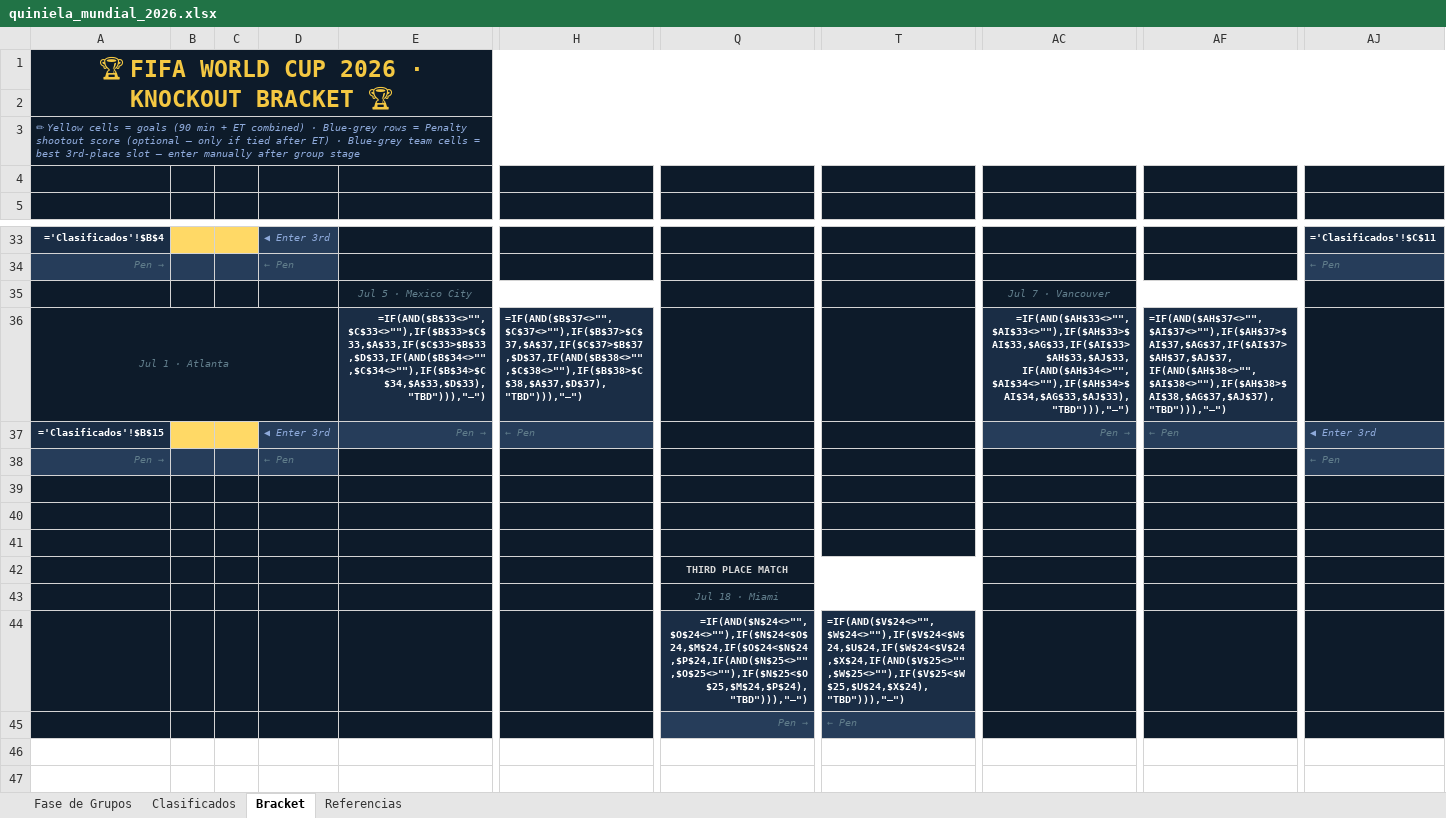
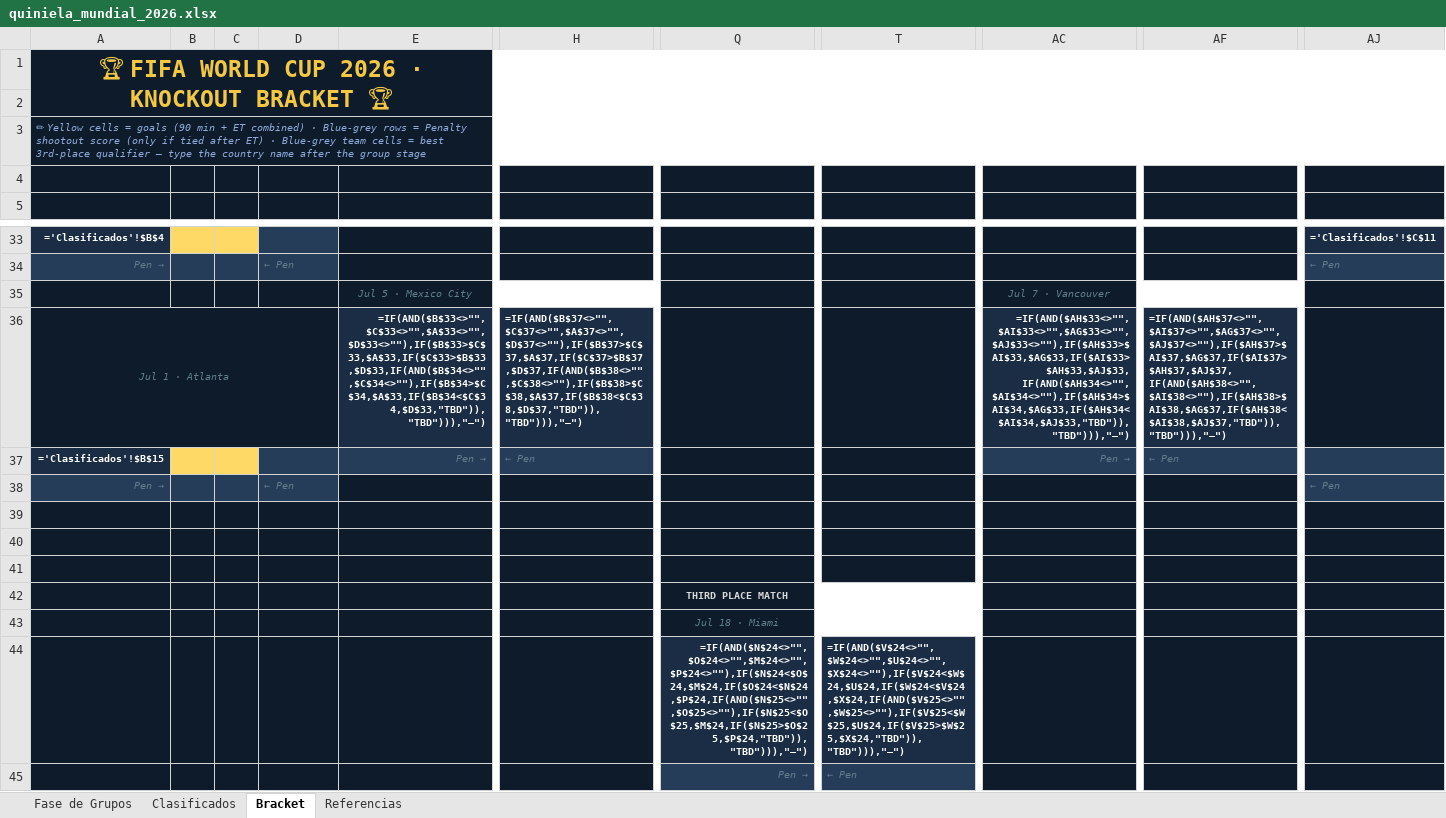
Before and after one commit to aleberriz/copa_de_la_vida, an Excel workbook: quiniela_mundial_2026.xlsx, sheet Bracket, drawn as a sheet; only a part is shown, gaps mark what is left out; values as stored, in another font and other column widths than the file's, no borders; formulas without a stored value are shown as written; the diff covers the shown part only; the diff names each change by its address in the sheet, - before the commit and + after, or states it on an @@ line.

Commit message:
fix: propagate country names through all bracket rounds
Three bugs fixed:

1. **3rd-place placeholder text leaked into downstream cells.**
   The eight best-3rd-place qualifier slots were initialised with the
   literal string "Enter 3rd ▶" / "◀ Enter 3rd".  When any score was
   entered in those R32 matches the winner_formula resolved to that
   placeholder text and propagated it all the way to the Final and
   champion banner.  The cells are now initialised as empty ("") so
   winner_formula returns "—" until the user types an actual country
   name.

2. **winner_formula / loser_formula now guard on both team-name cells.**
   Both formulas gained an additional `{tl}<>"",{tr}<>""` condition so
   they remain "—" while either team slot is blank, rather than silently
   returning an empty string or placeholder.

3. **Penalty-tie edge case in loser_formula.**
   When pl == pr (equal penalty scores, theoretically impossible in a
   real shootout but reachable with RANDBETWEEN), both winner_formula
   and loser_formula previously resolved to the right-side team.  Both
   now return "TBD" for a penalty tie, consistent with the regular-time
   tie path.

Also adds generate_randbetween.py, a helper script that regenerates
quiniela_mundial_2026_randbetween.xlsx with RANDBETWEEN(0,4) for all
goal cells, RANDBETWEEN(3,7) for all 64 penalty cells, and pre-filled
country names for the 8 best-3rd-place slots — allowing end-to-end
formula verification without opening Excel.

```diff
--- a/quiniela_mundial_2026.xlsx (sheet Bracket)
+++ b/quiniela_mundial_2026.xlsx (sheet Bracket)
-A3: …shootout score (optional — only if tied after ET) · Blue-grey team cells = best 3rd-place slot — enter manually after group stage
+A3: …shootout score (only if tied after ET) · Blue-grey team cells = best 3rd-place qualifier — type the country name after the group stage
-D33: ◀ Enter 3rd
+D33: (empty)
-E36: =IF(AND($B$33<>"",$C$33<>""),IF($B$33>$C$33,$A$33,IF($C$33>$B$33,$D$33,IF(AND($B$34<>"",$C$34<>""),IF($B$34>$C$34,$A$33,$D$33),"TBD"))),"—")
+E36: =IF(AND($B$33<>"",$C$33<>"",$A$33<>"",$D$33<>""),IF($B$33>$C$33,$A$33,IF($C$33>$B$33,$D$33,IF(AND($B$34<>"",$C$34<>""),IF($B$34>$C$34,$A$33,IF($B$34<$C$34,$D$33,"TBD")),"TBD"))),"—")
-H36: =IF(AND($B$37<>"",$C$37<>""),IF($B$37>$C$37,$A$37,IF($C$37>$B$37,$D$37,IF(AND($B$38<>"",$C$38<>""),IF($B$38>$C$38,$A$37,$D$37),"TBD"))),"—")
+H36: =IF(AND($B$37<>"",$C$37<>"",$A$37<>"",$D$37<>""),IF($B$37>$C$37,$A$37,IF($C$37>$B$37,$D$37,IF(AND($B$38<>"",$C$38<>""),IF($B$38>$C$38,$A$37,IF($B$38<$C$38,$D$37,"TBD")),"TBD"))),"—")
-AC36: =IF(AND($AH$33<>"",$AI$33<>""),IF($AH$33>$AI$33,$AG$33,IF($AI$33>$AH$33,$AJ$33,IF(AND($AH$34<>"",$AI$34<>""),IF($AH$34>$AI$34,$AG$33,$AJ$33),"TBD"))),"—")
+AC36: =IF(AND($AH$33<>"",$AI$33<>"",$AG$33<>"",$AJ$33<>""),IF($AH$33>$AI$33,$AG$33,IF($AI$33>$AH$33,$AJ$33,IF(AND($AH$34<>"",$AI$34<>""),IF($AH$34>$AI$34,$AG$33,IF($AH$34<$AI$34,$AJ$33,"TBD")),"TBD"))),"—")
-AF36: =IF(AND($AH$37<>"",$AI$37<>""),IF($AH$37>$AI$37,$AG$37,IF($AI$37>$AH$37,$AJ$37,IF(AND($AH$38<>"",$AI$38<>""),IF($AH$38>$AI$38,$AG$37,$AJ$37),"TBD"))),"—")
+AF36: =IF(AND($AH$37<>"",$AI$37<>"",$AG$37<>"",$AJ$37<>""),IF($AH$37>$AI$37,$AG$37,IF($AI$37>$AH$37,$AJ$37,IF(AND($AH$38<>"",$AI$38<>""),IF($AH$38>$AI$38,$AG$37,IF($AH$38<$AI$38,$AJ$37,"TBD")),"TBD"))),"—")
-D37: ◀ Enter 3rd
+D37: (empty)
-AJ37: ◀ Enter 3rd
+AJ37: (empty)
-Q44: =IF(AND($N$24<>"",$O$24<>""),IF($N$24<$O$24,$M$24,IF($O$24<$N$24,$P$24,IF(AND($N$25<>"",$O$25<>""),IF($N$25<$O$25,$M$24,$P$24),"TBD"))),"—")
+Q44: =IF(AND($N$24<>"",$O$24<>"",$M$24<>"",$P$24<>""),IF($N$24<$O$24,$M$24,IF($O$24<$N$24,$P$24,IF(AND($N$25<>"",$O$25<>""),IF($N$25<$O$25,$M$24,IF($N$25>$O$25,$P$24,"TBD")),"TBD"))),"—")
-T44: =IF(AND($V$24<>"",$W$24<>""),IF($V$24<$W$24,$U$24,IF($W$24<$V$24,$X$24,IF(AND($V$25<>"",$W$25<>""),IF($V$25<$W$25,$U$24,$X$24),"TBD"))),"—")
+T44: =IF(AND($V$24<>"",$W$24<>"",$U$24<>"",$X$24<>""),IF($V$24<$W$24,$U$24,IF($W$24<$V$24,$X$24,IF(AND($V$25<>"",$W$25<>""),IF($V$25<$W$25,$U$24,IF($V$25>$W$25,$X$24,"TBD")),"TBD"))),"—")
```
Also changed, not shown: 32 edited cells elsewhere in this sheet, 4 other files.
